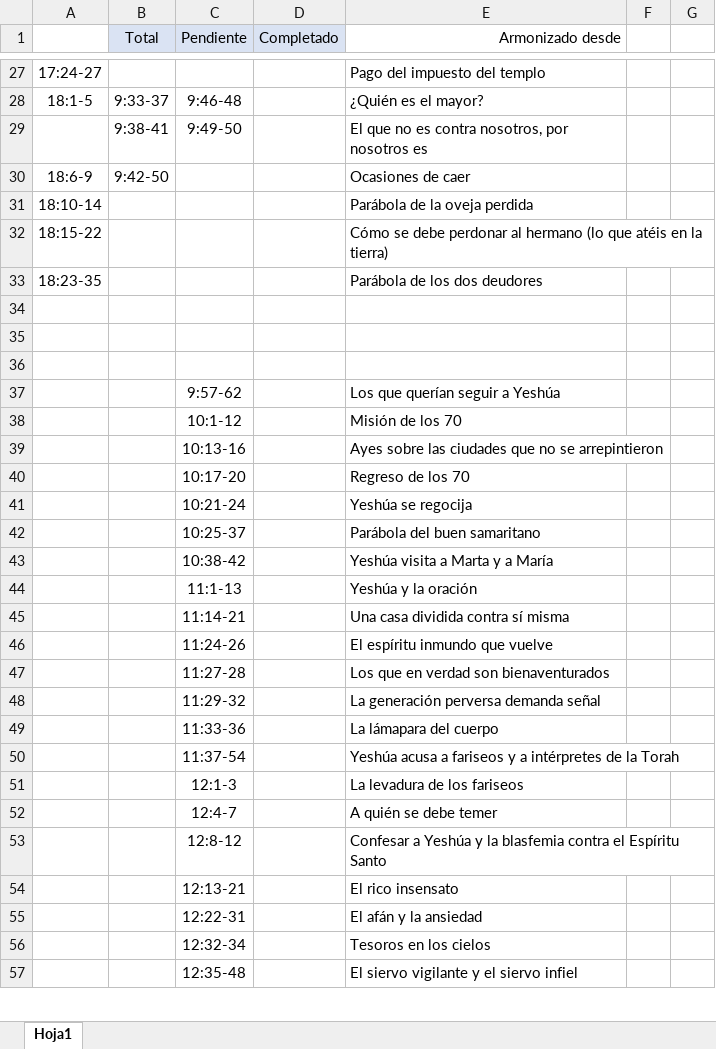
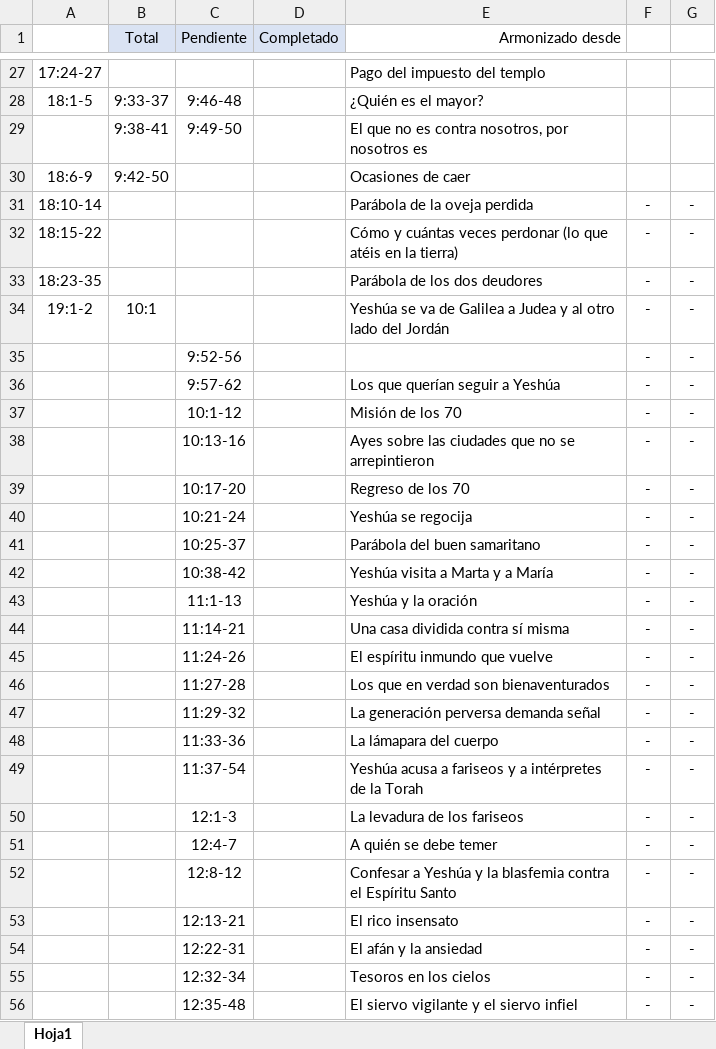
Before and after one commit to eudroa00/habsora, an Excel workbook: Libro1.xlsx, sheet Hoja1, drawn as a sheet; only a part is shown, gaps mark what is left out; values as stored, in another font and other column widths than the file's, no borders; removed rows and columns are numbered as before the commit, all else as after; the diff covers the shown part only; the diff names each change by its address in the sheet, - before the commit and + after, or states it on an @@ line.

```diff
--- a/Libro1.xlsx (sheet Hoja1)
+++ b/Libro1.xlsx (sheet Hoja1)
-F31:F33: (empty)
+F31:F33: -
-G31:G33: (empty)
+G31:G33: -
-E32 (Armonizado desde): Cómo se debe perdonar al hermano (lo que…
+E32 (Armonizado desde): Cómo y cuántas veces perdonar (lo que…
-row 34: (empty)
+row 34: 19:1-2 | 10:1 |  |  | Yeshúa se va de Galilea a Judea y al otro lado del Jordán | - | -
-row 35: (empty)
+row 35:  |  | 9:52-56 |  |  | - | -
-row 36: (empty)
+row 36:  |  | 9:57-62 |  | Los que querían seguir a Yeshúa | - | -
-row 37:  |  | 9:57-62 |  | Los que querían seguir a Yeshúa
-F37:F56: (empty)
+F37:F56: -
-G37:G56: (empty)
+G37:G56: -
```
Also changed, not shown: 57 edited cells elsewhere in this sheet, 2 other files.
